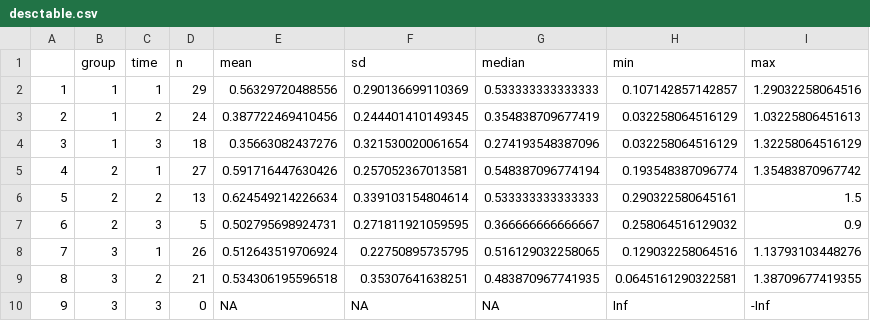
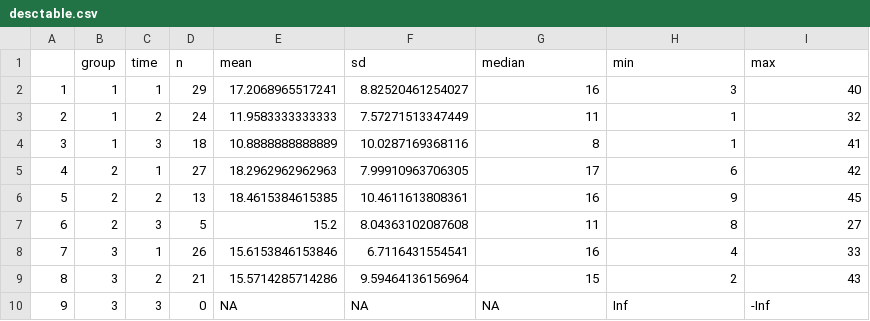
Before and after one commit to NancyBriggs/PCIT-CoS, a CSV file: BITSEAProblem/desctable.csv, drawn as a sheet.

```diff
--- a/BITSEAProblem/desctable.csv
+++ b/BITSEAProblem/desctable.csv
@@ -1,10 +1,10 @@
 "","group","time","n","mean","sd","median","min","max"
-"1",1,"1",29,0.56329720488556,0.290136699110369,0.533333333333333,0.107142857142857,1.29032258064516
-"2",1,"2",24,0.387722469410456,0.244401410149345,0.354838709677419,0.032258064516129,1.03225806451613
-"3",1,"3",18,0.35663082437276,0.321530020061654,0.274193548387096,0.032258064516129,1.32258064516129
-"4",2,"1",27,0.591716447630426,0.257052367013581,0.548387096774194,0.193548387096774,1.35483870967742
-"5",2,"2",13,0.624549214226634,0.339103154804614,0.533333333333333,0.290322580645161,1.5
-"6",2,"3",5,0.502795698924731,0.271811921059595,0.366666666666667,0.258064516129032,0.9
-"7",3,"1",26,0.512643519706924,0.22750895735795,0.516129032258065,0.129032258064516,1.13793103448276
-"8",3,"2",21,0.534306195596518,0.35307641638251,0.483870967741935,0.0645161290322581,1.38709677419355
+"1",1,"1",29,17.2068965517241,8.82520461254027,16,3,40
+"2",1,"2",24,11.9583333333333,7.57271513347449,11,1,32
+"3",1,"3",18,10.8888888888889,10.0287169368116,8,1,41
+"4",2,"1",27,18.2962962962963,7.99910963706305,17,6,42
+"5",2,"2",13,18.4615384615385,10.4611613808361,16,9,45
+"6",2,"3",5,15.2,8.04363102087608,11,8,27
+"7",3,"1",26,15.6153846153846,6.7116431554541,16,4,33
+"8",3,"2",21,15.5714285714286,9.59464136156964,15,2,43
 "9",3,"3",0,NA,NA,NA,Inf,-Inf
```
Also changed, not shown: 9 other files.
